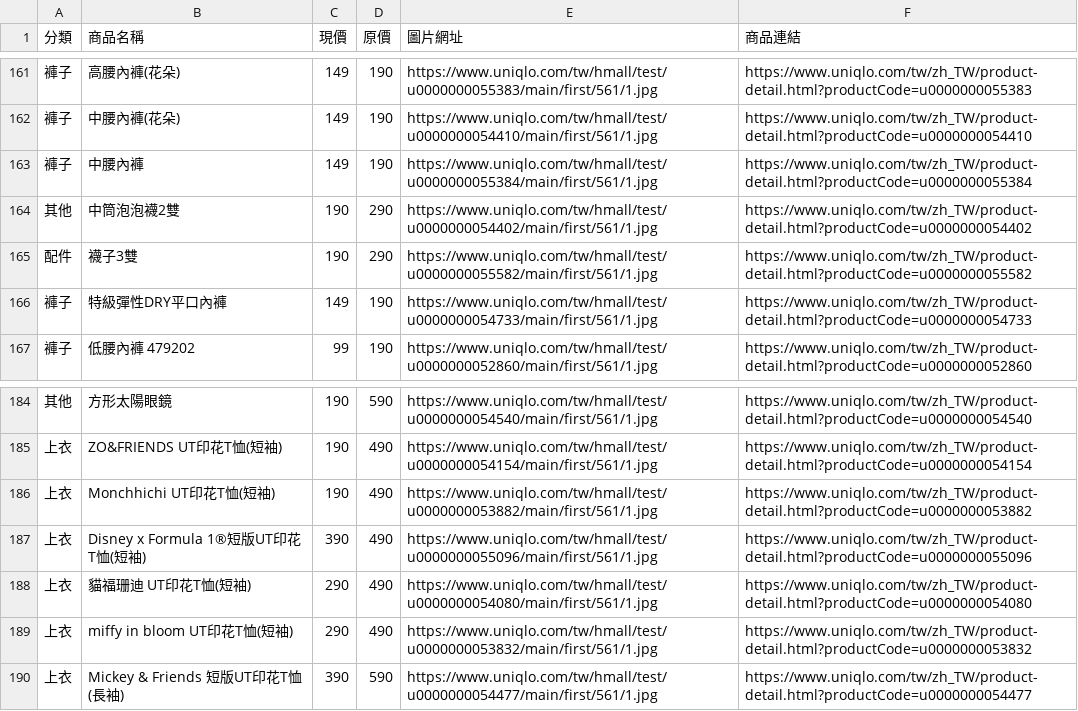
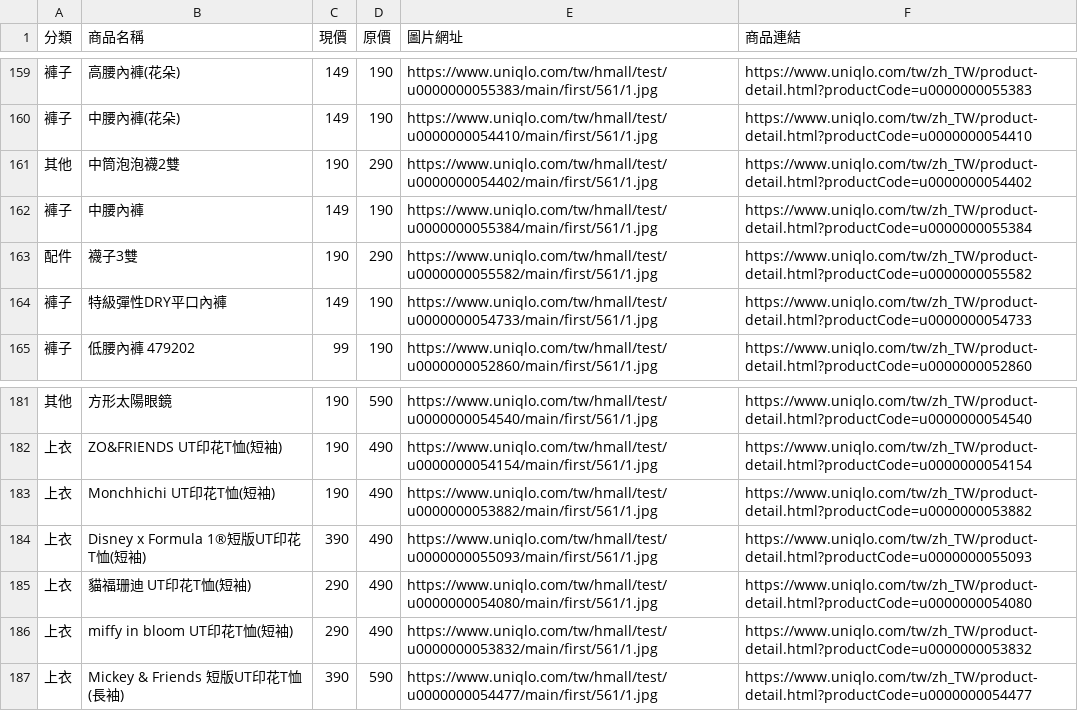
Before and after one commit to mooder16/on-sell-tracker, a CSV file: daily_deals.csv, drawn as a sheet; only a part is shown, gaps mark what is left out; the diff covers the shown part only.

```diff
--- a/daily_deals.csv
+++ b/daily_deals.csv
@@ -162,4 +160,4 @@
 褲子,中腰內褲(花朵),149,190,https://www.uniqlo.com/tw/hmall/test/u0000000054410/main/first/561/1.jpg,https://www.uniqlo.com/tw/zh_TW/product-detail.html?productCode=u0000000054410
+其他,中筒泡泡襪2雙,190,290,https://www.uniqlo.com/tw/hmall/test/u0000000054402/main/first/561/1.jpg,https://www.uniqlo.com/tw/zh_TW/product-detail.html?productCode=u0000000054402
 褲子,中腰內褲,149,190,https://www.uniqlo.com/tw/hmall/test/u0000000055384/main/first/561/1.jpg,https://www.uniqlo.com/tw/zh_TW/product-detail.html?productCode=u0000000055384
-其他,中筒泡泡襪2雙,190,290,https://www.uniqlo.com/tw/hmall/test/u0000000054402/main/first/561/1.jpg,https://www.uniqlo.com/tw/zh_TW/product-detail.html?productCode=u0000000054402
 配件,襪子3雙,190,290,https://www.uniqlo.com/tw/hmall/test/u0000000055582/main/first/561/1.jpg,https://www.uniqlo.com/tw/zh_TW/product-detail.html?productCode=u0000000055582
@@ -186,3 +183,3 @@
 上衣,Monchhichi UT印花T恤(短袖),190,490,https://www.uniqlo.com/tw/hmall/test/u0000000053882/main/first/561/1.jpg,https://www.uniqlo.com/tw/zh_TW/product-detail.html?productCode=u0000000053882
-上衣,Disney x Formula 1®短版UT印花T恤(短袖),390,490,https://www.uniqlo.com/tw/hmall/test/u0000000055096/main/first/561/1.jpg,https://www.uniqlo.com/tw/zh_TW/product-detail.html?productCode=u0000000055096
+上衣,Disney x Formula 1®短版UT印花T恤(短袖),390,490,https://www.uniqlo.com/tw/hmall/test/u0000000055093/main/first/561/1.jpg,https://www.uniqlo.com/tw/zh_TW/product-detail.html?productCode=u0000000055093
 上衣,貓福珊迪 UT印花T恤(短袖),290,490,https://www.uniqlo.com/tw/hmall/test/u0000000054080/main/first/561/1.jpg,https://www.uniqlo.com/tw/zh_TW/product-detail.html?productCode=u0000000054080
```
Also changed, not shown: 3 removed rows, 4 moved rows and 2 edited cells elsewhere in this file, 5 other files.
